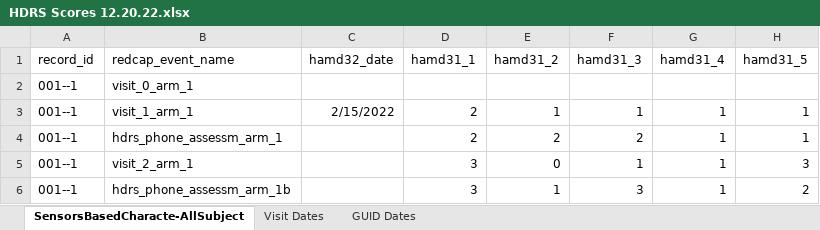
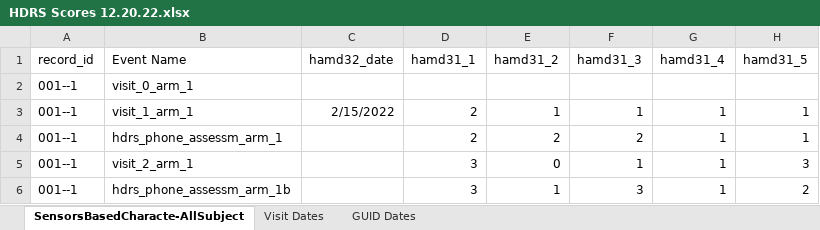
Before and after one commit to boyu-zhang-25/sensecode-eda, an Excel workbook: HDRS Scores 12.20.22.xlsx, sheet SensorsBasedCharacte-AllSubject, drawn as a sheet; only a part is shown; values as stored, in another font and other column widths than the file's, no borders; the diff names each change by its address in the sheet, - before the commit and + after, or states it on an @@ line.

```diff
--- a/HDRS Scores 12.20.22.xlsx (sheet SensorsBasedCharacte-AllSubject)
+++ b/HDRS Scores 12.20.22.xlsx (sheet SensorsBasedCharacte-AllSubject)
-B1: redcap_event_name
+B1: Event Name
```
Also changed, not shown: 41 other files.
